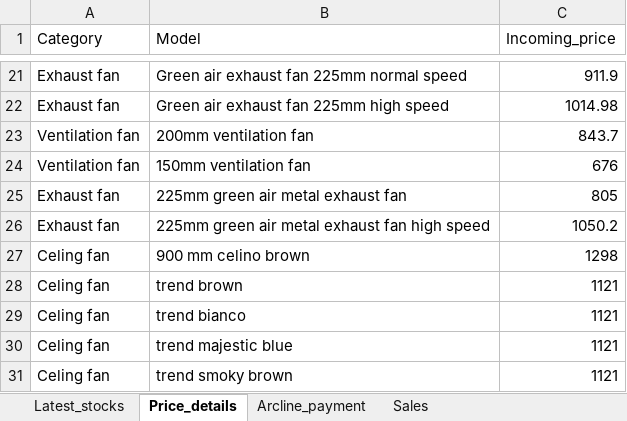
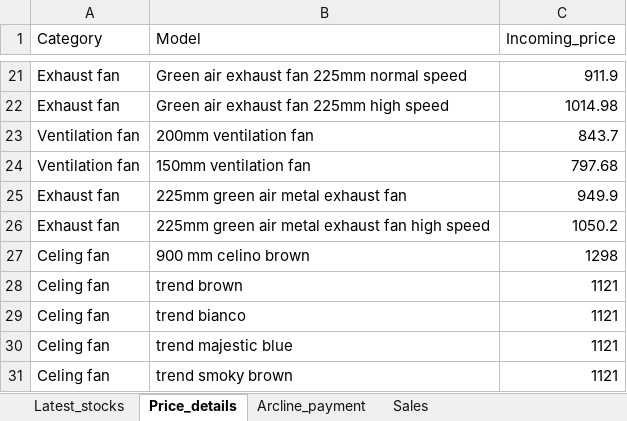
Before and after one commit to lohith0501/Rathnas, an Excel workbook: Arcline_master_database.xlsx, sheet Price_details, drawn as a sheet; only a part is shown, gaps mark what is left out; values as stored, in another font and other column widths than the file's, no borders; the diff names each change by its address in the sheet, - before the commit and + after, or states it on an @@ line.

Commit message:
Add files via upload

```diff
--- a/Arcline_master_database.xlsx (sheet Price_details)
+++ b/Arcline_master_database.xlsx (sheet Price_details)
-C24 (Incoming_price): 676
+C24 (Incoming_price): 797.68
-C25 (Incoming_price): 805
+C25 (Incoming_price): 949.9
```
